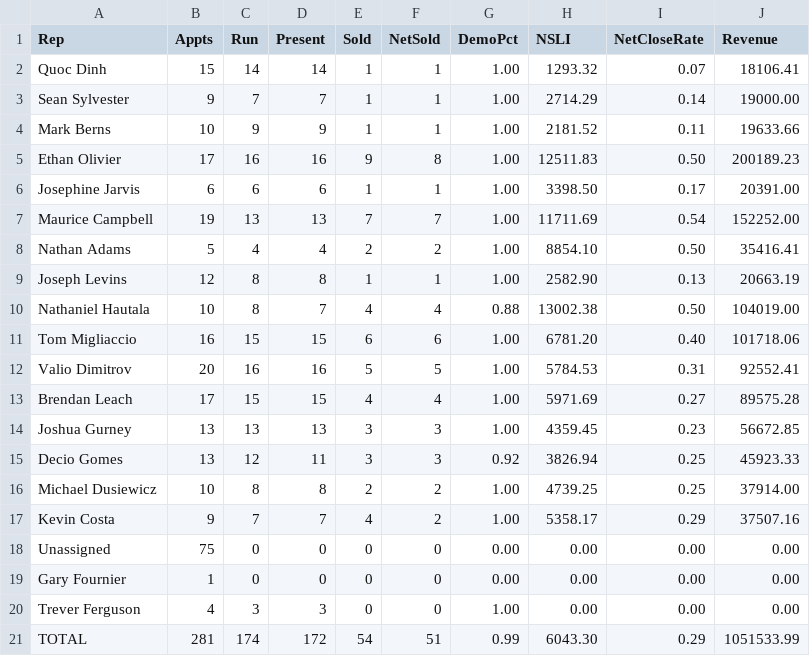
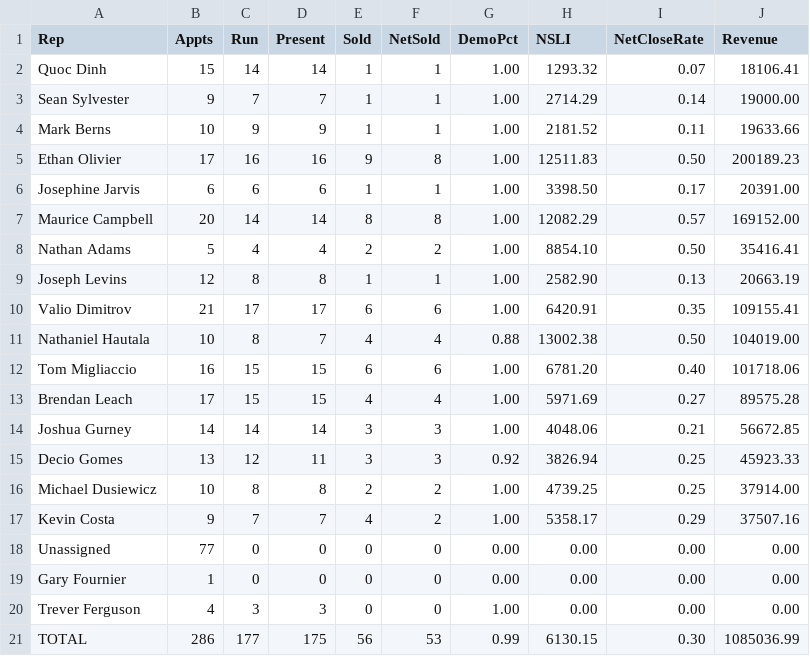
Before and after one commit to SeanSenno/rebath-sales-dashboard, a CSV file: data/sales-rep-mtd.csv, drawn as a sheet.

Commit message:
Daily refresh via Zap

```diff
--- a/data/sales-rep-mtd.csv
+++ b/data/sales-rep-mtd.csv
@@ -6,10 +6,10 @@ Ethan Olivier,17,16,16,9,8,1.00,12511.83,0.50,200189.23
 Josephine Jarvis,6,6,6,1,1,1.00,3398.50,0.17,20391.00
-Maurice Campbell,19,13,13,7,7,1.00,11711.69,0.54,152252.00
+Maurice Campbell,20,14,14,8,8,1.00,12082.29,0.57,169152.00
 Nathan Adams,5,4,4,2,2,1.00,8854.10,0.50,35416.41
 Joseph Levins,12,8,8,1,1,1.00,2582.90,0.13,20663.19
+Valio Dimitrov,21,17,17,6,6,1.00,6420.91,0.35,109155.41
 Nathaniel Hautala,10,8,7,4,4,0.88,13002.38,0.50,104019.00
 Tom Migliaccio,16,15,15,6,6,1.00,6781.20,0.40,101718.06
-Valio Dimitrov,20,16,16,5,5,1.00,5784.53,0.31,92552.41
 Brendan Leach,17,15,15,4,4,1.00,5971.69,0.27,89575.28
-Joshua Gurney,13,13,13,3,3,1.00,4359.45,0.23,56672.85
+Joshua Gurney,14,14,14,3,3,1.00,4048.06,0.21,56672.85
 Decio Gomes,13,12,11,3,3,0.92,3826.94,0.25,45923.33
@@ -17,5 +17,5 @@ Michael Dusiewicz,10,8,8,2,2,1.00,4739.25,0.25,37914.00
 Kevin Costa,9,7,7,4,2,1.00,5358.17,0.29,37507.16
-Unassigned,75,0,0,0,0,0.00,0.00,0.00,0.00
+Unassigned,77,0,0,0,0,0.00,0.00,0.00,0.00
 Gary Fournier,1,0,0,0,0,0.00,0.00,0.00,0.00
 Trever Ferguson,4,3,3,0,0,1.00,0.00,0.00,0.00
-TOTAL,281,174,172,54,51,0.99,6043.30,0.29,1051533.99
+TOTAL,286,177,175,56,53,0.99,6130.15,0.30,1085036.99
```
